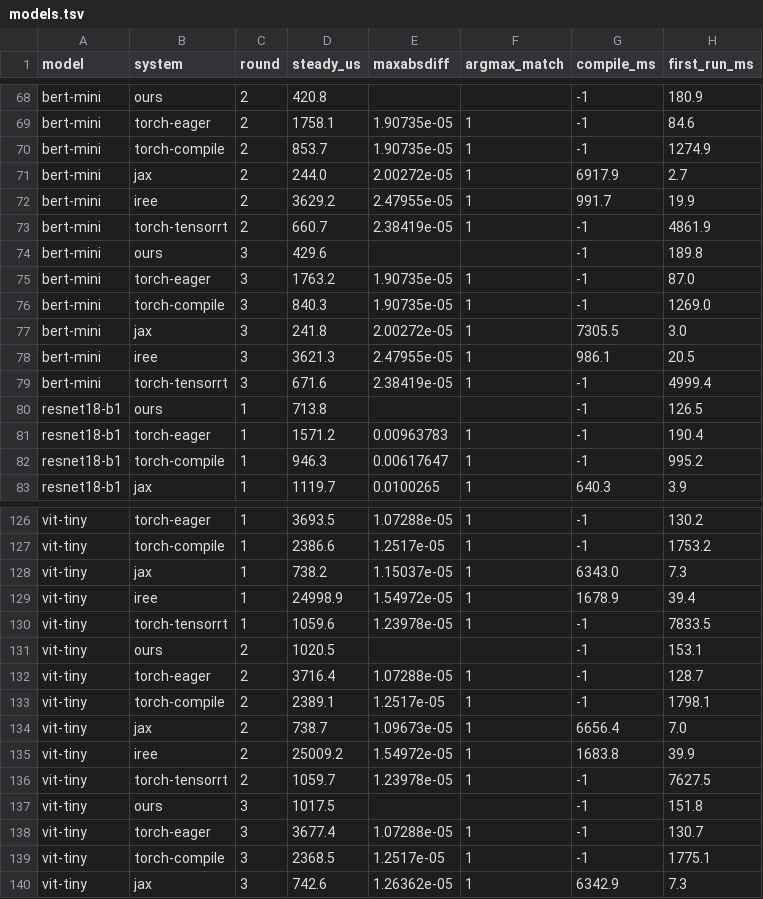
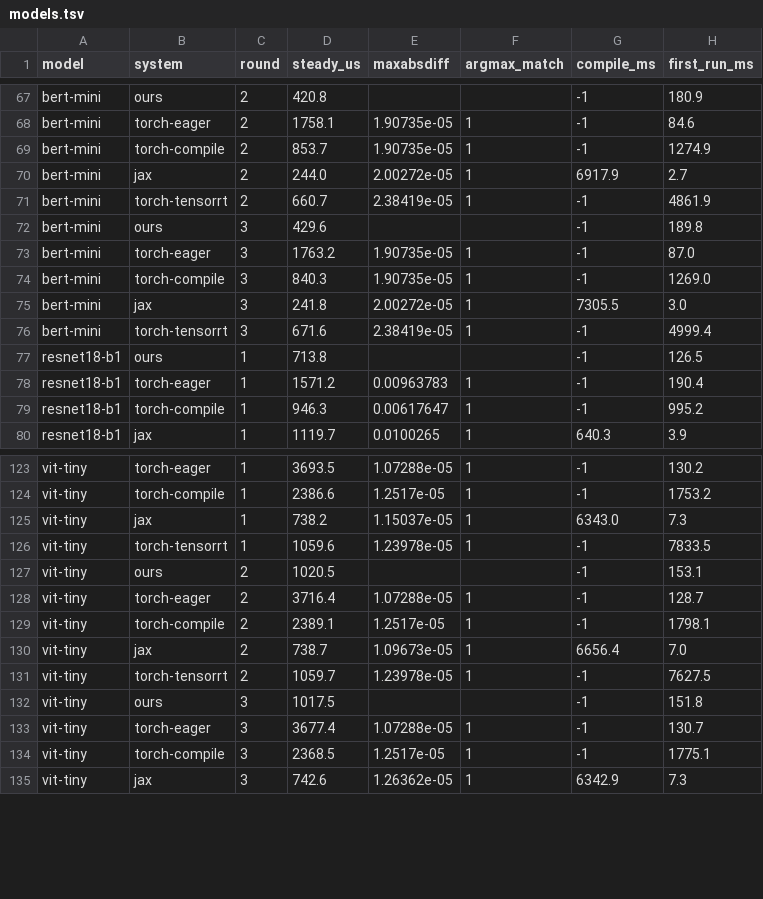
Before and after one commit to 3tty0n/pypy, a TSV file: benchmark/results/luchkylilac-rtx3090/paper-2026-09-10/models.tsv, drawn as a sheet; only a part is shown, gaps mark what is left out; the diff covers the shown part only.

```diff
--- a/benchmark/results/luchkylilac-rtx3090/paper-2026-09-10/models.tsv
+++ b/benchmark/results/luchkylilac-rtx3090/paper-2026-09-10/models.tsv
@@ -71,3 +70,2 @@ bert-mini	torch-compile	2	853.7	1.90735e-05	1	-1	1274.9
 bert-mini	jax	2	244.0	2.00272e-05	1	6917.9	2.7
-bert-mini	iree	2	3629.2	2.47955e-05	1	991.7	19.9
 bert-mini	torch-tensorrt	2	660.7	2.38419e-05	1	-1	4861.9
@@ -77,3 +75,2 @@ bert-mini	torch-compile	3	840.3	1.90735e-05	1	-1	1269.0
 bert-mini	jax	3	241.8	2.00272e-05	1	7305.5	3.0
-bert-mini	iree	3	3621.3	2.47955e-05	1	986.1	20.5
 bert-mini	torch-tensorrt	3	671.6	2.38419e-05	1	-1	4999.4
@@ -128,3 +125,2 @@ vit-tiny	torch-compile	1	2386.6	1.2517e-05	1	-1	1753.2
 vit-tiny	jax	1	738.2	1.15037e-05	1	6343.0	7.3
-vit-tiny	iree	1	24998.9	1.54972e-05	1	1678.9	39.4
 vit-tiny	torch-tensorrt	1	1059.6	1.23978e-05	1	-1	7833.5
@@ -134,3 +130,2 @@ vit-tiny	torch-compile	2	2389.1	1.2517e-05	1	-1	1798.1
 vit-tiny	jax	2	738.7	1.09673e-05	1	6656.4	7.0
-vit-tiny	iree	2	25009.2	1.54972e-05	1	1683.8	39.9
 vit-tiny	torch-tensorrt	2	1059.7	1.23978e-05	1	-1	7627.5
```
Also changed, not shown: 21 added rows and 2 removed rows elsewhere in this file, benchmark/results/luchkylilac-rtx3090/paper-2026-09-10/micro.tsv, benchmark/results/luchkylilac-rtx3090/paper-2026-09-11/micro.tsv, 38 other files.
